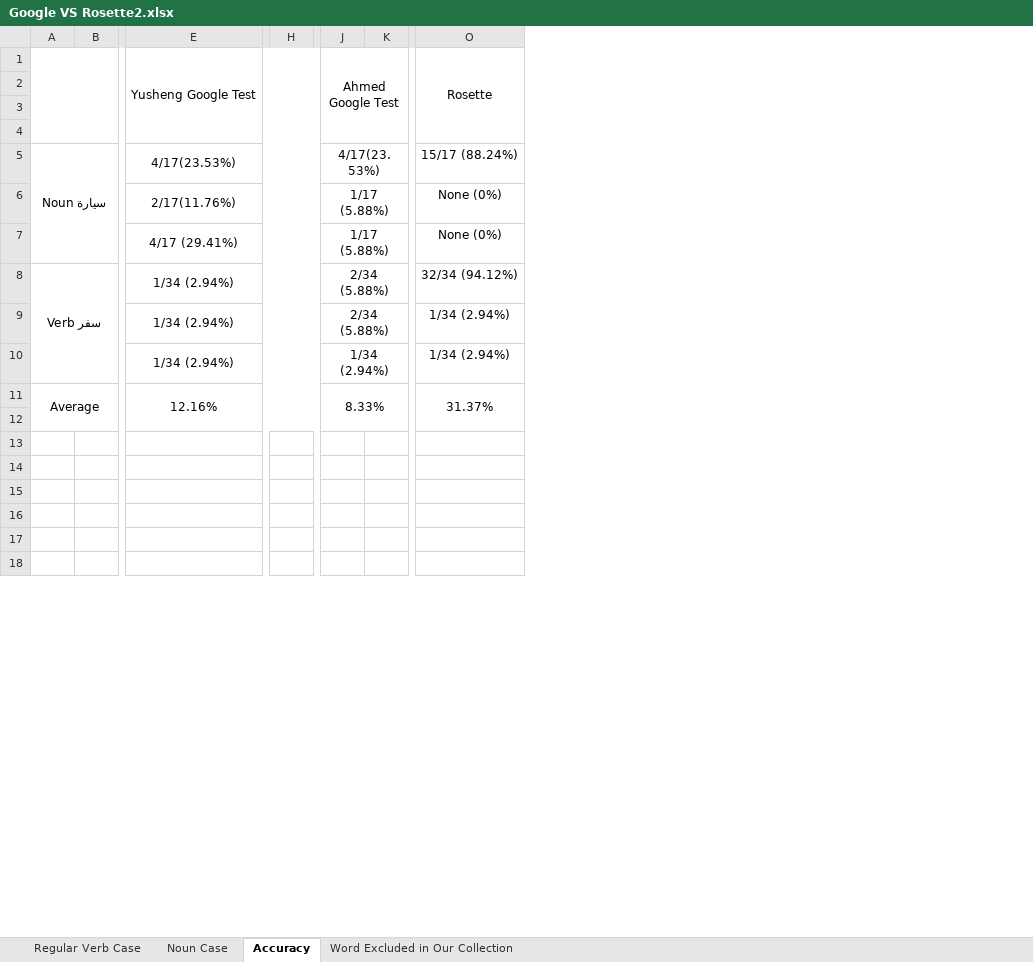
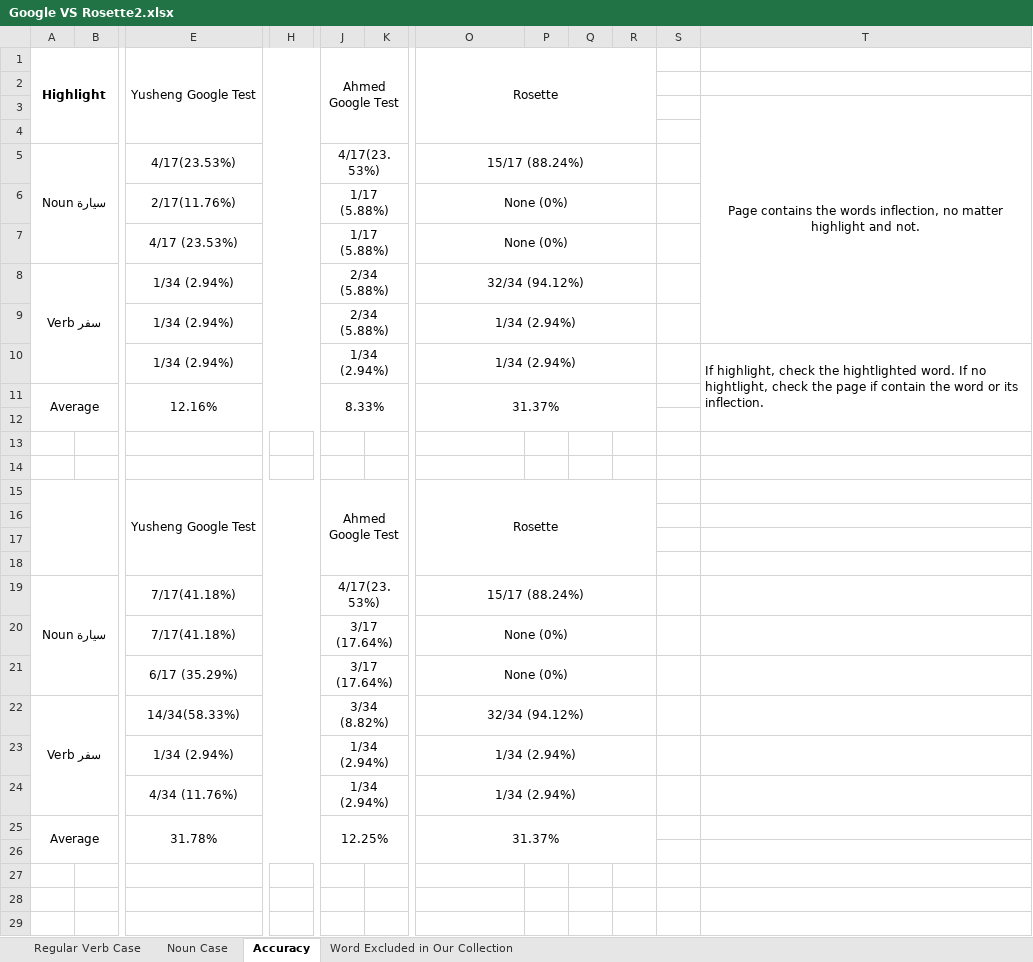
Before and after one commit to FengYusheng/es-tools, an Excel workbook: DOC/Arabic/Google/Google VS Rosette2.xlsx, sheet Accuracy, drawn as a sheet; only a part is shown, gaps mark what is left out; values as stored, in another font and other column widths than the file's, no borders; removed rows and columns are numbered as before the commit, all else as after; rows hold the shown columns only; the diff covers the shown part only; the diff names each change by its address in the sheet, - before the commit and + after, or states it on an @@ line.

Commit message:
add Google report

```diff
--- a/DOC/Arabic/Google/Google VS Rosette2.xlsx (sheet Accuracy)
+++ b/DOC/Arabic/Google/Google VS Rosette2.xlsx (sheet Accuracy)
-column H, empty
+column H, empty
-column K, empty
+column K, empty
+column P, empty
+column Q, empty
+column R, empty
+column S, empty
+column T, rows 3-10: Page contains the words inflection, no matter highlight and not. |  |  |  |  |  |  | If highlight, check the hightlighted word. If no hightlight, check the page if contain the word or its inflection.
-A1: (empty)
+A1: Highlight
+O5:R5 merged
+O6:R6 merged
-E7: 4/17 (29.41%)
+E7: 4/17 (23.53%)
+O7:R7 merged
+O8:R8 merged
+O9:R9 merged
+O10:R10 merged
+row 15:  |  | Yusheng Google Test |  | Ahmed Google Test |  | Rosette
+row 16: (empty)
+row 17: (empty)
+row 18: (empty)
+row 19: Noun سيارة |  | 7/17(41.18%) |  | 4/17(23.53%) |  | 15/17 (88.24%)
+row 20:  |  | 7/17(41.18%) |  | 3/17 (17.64%) |  | None (0%)
+row 21:  |  | 6/17 (35.29%) |  | 3/17 (17.64%) |  | None (0%)
+row 22: Verb سفر |  | 14/34(58.33%) |  | 3/34 (8.82%) |  | 32/34 (94.12%)
+row 23:  |  | 1/34 (2.94%) |  | 1/34 (2.94%) |  | 1/34 (2.94%)
+row 24:  |  | 4/34 (11.76%) |  | 1/34 (2.94%) |  | 1/34 (2.94%)
+row 25: Average |  | 31.78% |  | 12.25% |  | 31.37%
```
Also changed, not shown: 8 removed rows elsewhere in this sheet, sheet Regular Verb Case, DOC/Arabic/Google/Google VS Rosette.xlsx, 4 other files.
